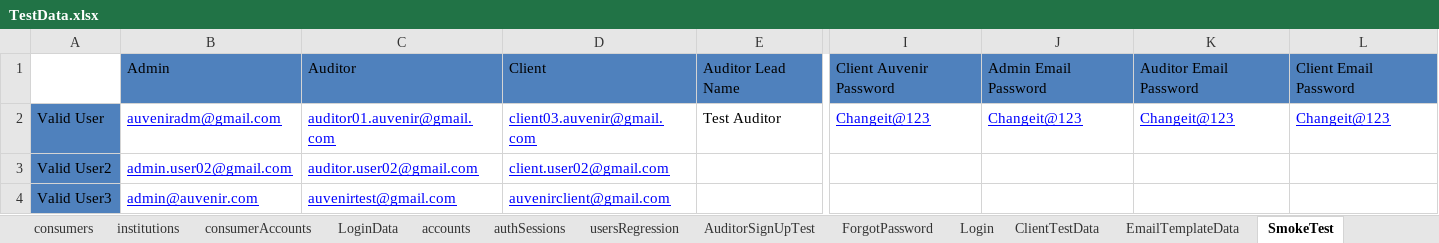
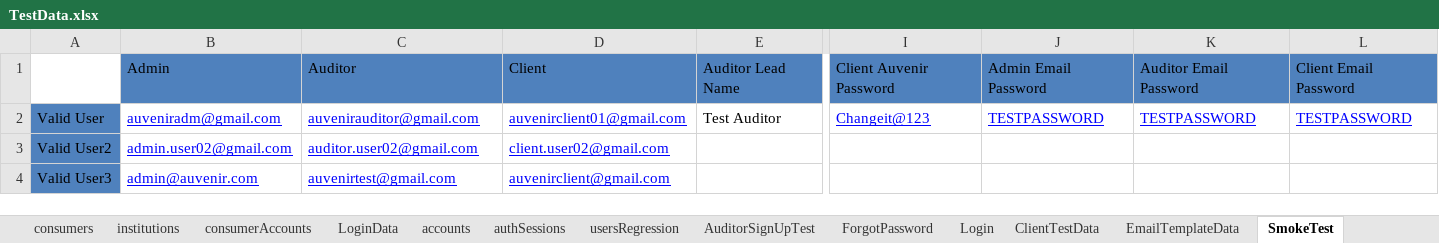
Before and after one commit to duongnguyendr/DataDriven, an Excel workbook: TestData.xlsx, sheet SmokeTest, drawn as a sheet; only a part is shown, gaps mark what is left out; values as stored, in another font and other column widths than the file's, no borders; the diff names each change by its address in the sheet, - before the commit and + after, or states it on an @@ line.

Commit message:
finish ClientTest

```diff
--- a/TestData.xlsx (sheet SmokeTest)
+++ b/TestData.xlsx (sheet SmokeTest)
-C2: auditor01.auvenir@gmail.com
+C2: auvenirauditor@gmail.com
-D2: client03.auvenir@gmail.com
+D2: auvenirclient01@gmail.com
-J2: Changeit@123
+J2: TESTPASSWORD
-K2: Changeit@123
+K2: TESTPASSWORD
-L2: Changeit@123
+L2: TESTPASSWORD
```
Also changed, not shown: sheet EmailTemplateData, sheet LoginData, other sheet tabs, 7 other files.
